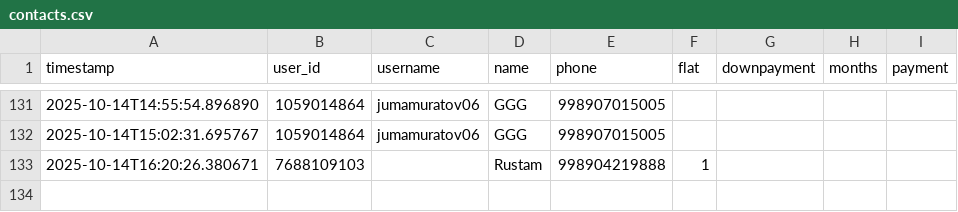
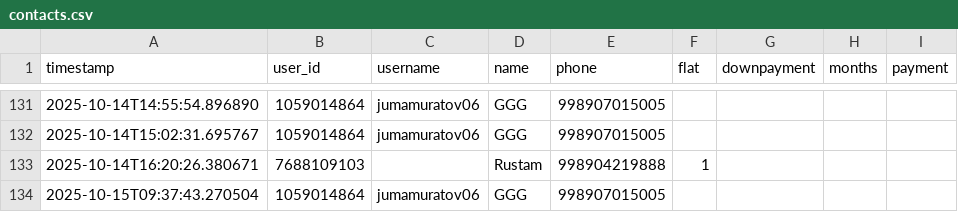
Before and after one commit to M887MM/buildcobot, a CSV file: contacts.csv, drawn as a sheet; only a part is shown, gaps mark what is left out; the diff names each change by its address in the sheet, - before the commit and + after, or states it on an @@ line.

```diff
--- a/contacts.csv
+++ b/contacts.csv
+row 134: 2025-10-15T09:37:43.270504 | 1059014864 | jumamuratov06 | GGG | 998907015005
```
